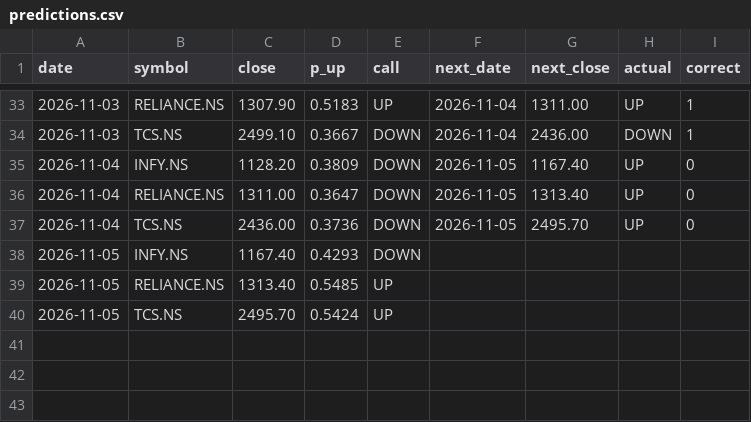
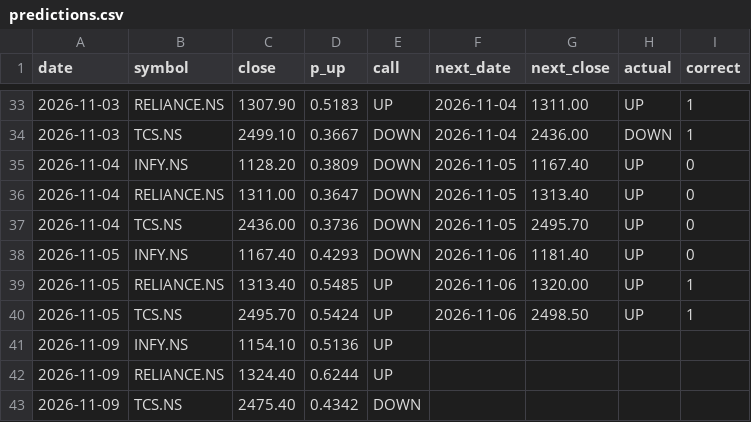
Before and after one commit to Tarakesh17/stock-helper, a CSV file: state/predictions.csv, drawn as a sheet; only a part is shown, gaps mark what is left out.

```diff
--- a/state/predictions.csv
+++ b/state/predictions.csv
@@ -37,4 +37,7 @@ date,symbol,close,p_up,call,next_date,next_close,actual,correct
 2026-11-04,TCS.NS,2436.00,0.3736,DOWN,2026-11-05,2495.70,UP,0
-2026-11-05,INFY.NS,1167.40,0.4293,DOWN,,,,
-2026-11-05,RELIANCE.NS,1313.40,0.5485,UP,,,,
-2026-11-05,TCS.NS,2495.70,0.5424,UP,,,,
+2026-11-05,INFY.NS,1167.40,0.4293,DOWN,2026-11-06,1181.40,UP,0
+2026-11-05,RELIANCE.NS,1313.40,0.5485,UP,2026-11-06,1320.00,UP,1
+2026-11-05,TCS.NS,2495.70,0.5424,UP,2026-11-06,2498.50,UP,1
+2026-11-09,INFY.NS,1154.10,0.5136,UP,,,,
+2026-11-09,RELIANCE.NS,1324.40,0.6244,UP,,,,
+2026-11-09,TCS.NS,2475.40,0.4342,DOWN,,,,
```
Also changed, not shown: state/paper.csv, 4 other files.
